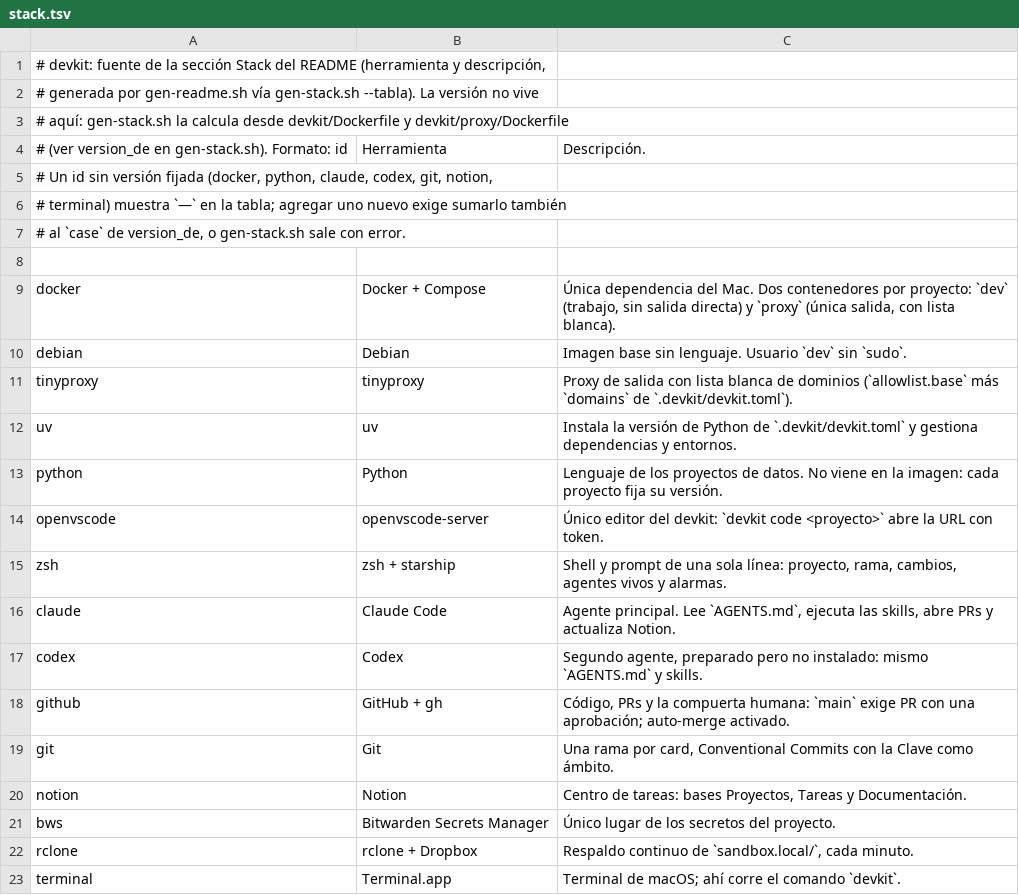
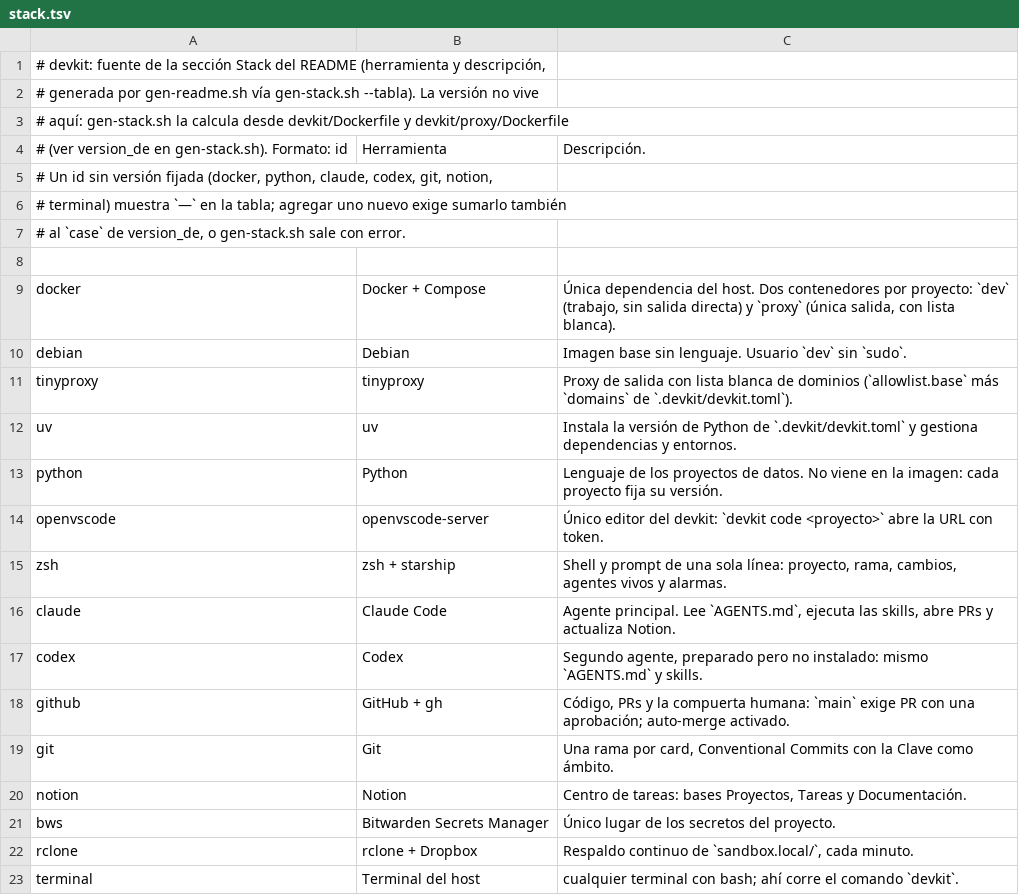
Before and after one commit to byroncz/dotfiles, a TSV file: devkit/scripts/stack.tsv, drawn as a sheet.

```diff
--- a/devkit/scripts/stack.tsv
+++ b/devkit/scripts/stack.tsv
@@ -8,3 +8,3 @@
 
-docker | Docker + Compose | Única dependencia del Mac. Dos contenedores por proyecto: `dev` (trabajo, sin salida directa) y `proxy` (única salida, con lista blanca).
+docker | Docker + Compose | Única dependencia del host. Dos contenedores por proyecto: `dev` (trabajo, sin salida directa) y `proxy` (única salida, con lista blanca).
 debian | Debian | Imagen base sin lenguaje. Usuario `dev` sin `sudo`.
@@ -22,2 +22,2 @@ bws | Bitwarden Secrets Manager | Único lugar de los secretos del proyecto.
 rclone | rclone + Dropbox | Respaldo continuo de `sandbox.local/`, cada minuto.
-terminal | Terminal.app | Terminal de macOS; ahí corre el comando `devkit`.
+terminal | Terminal del host | cualquier terminal con bash; ahí corre el comando `devkit`.
```
Also changed, not shown: 8 other files.
